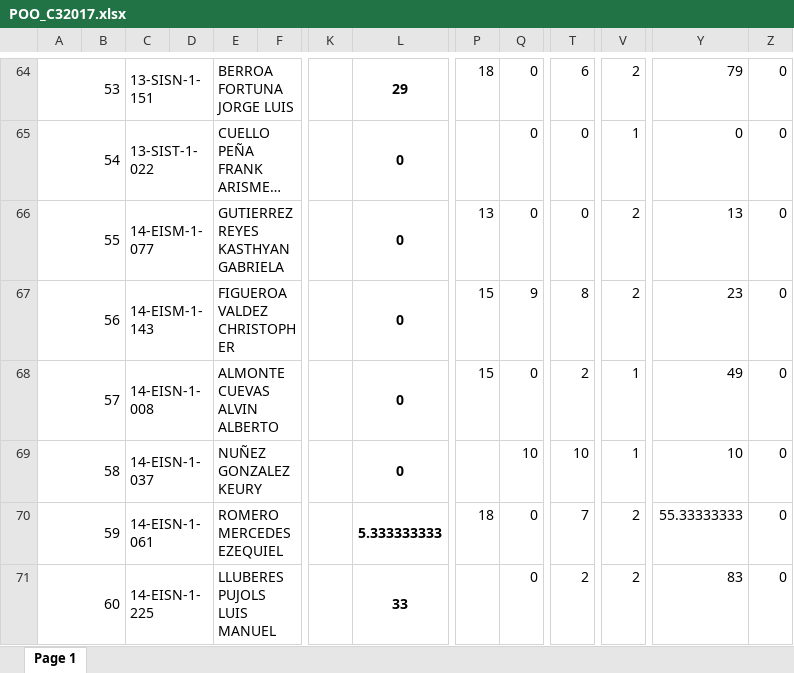
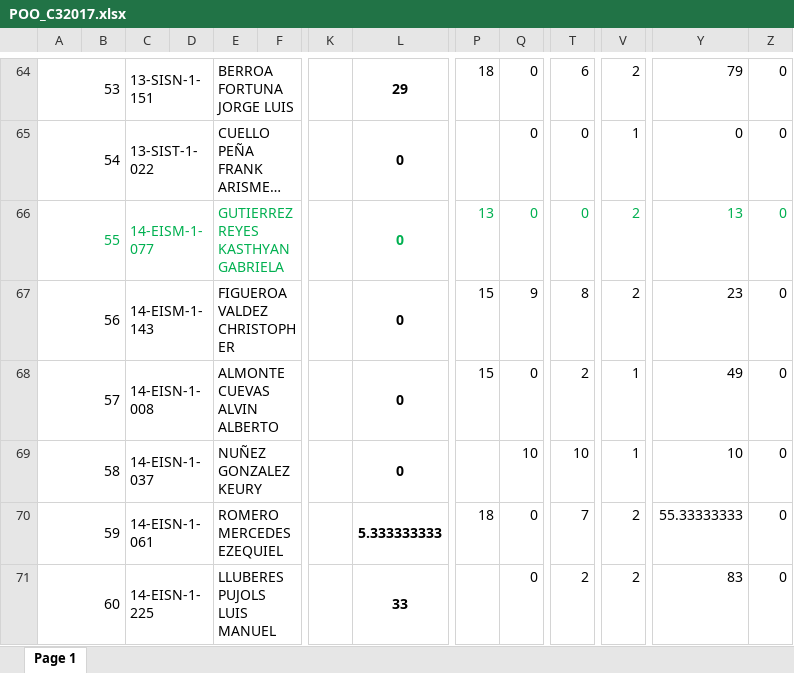
Before and after one commit to sgermosen/DocumentosUniversitarios, an Excel workbook: OYM/_Documentos Comunes/POO_C32017.xlsx, sheet Page 1, drawn as a sheet; only a part is shown, gaps mark what is left out; long unchanged cells end in …; values as stored, in another font and other column widths than the file's, no borders; the diff names each change by its address in the sheet, - before the commit and + after, or states it on an @@ line.

Commit message:
au nno corrijo examenes ni practica

```diff
--- a/OYM/_Documentos Comunes/POO_C32017.xlsx (sheet Page 1)
+++ b/OYM/_Documentos Comunes/POO_C32017.xlsx (sheet Page 1)
-A66 text colour: black
+A66 text colour: #00B050
-C66 text colour: black
+C66 text colour: #00B050
-E66 text colour: black
+E66 text colour: #00B050
-L66 text colour: black
+L66 text colour: #00B050
-P66:Q66 text colour: black
+P66:Q66 text colour: #00B050
-T66 text colour: black
+T66 text colour: #00B050
-V66 text colour: black
+V66 text colour: #00B050
-Y66:Z66 text colour: black
+Y66:Z66 text colour: #00B050
```
